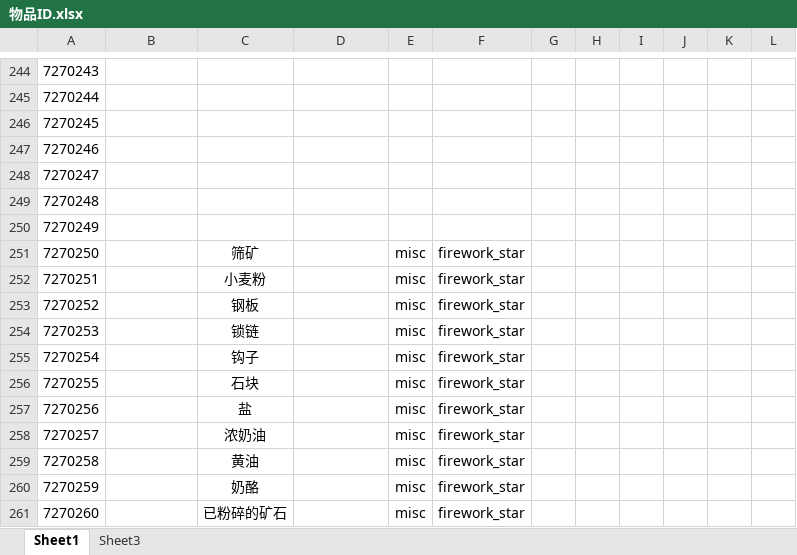
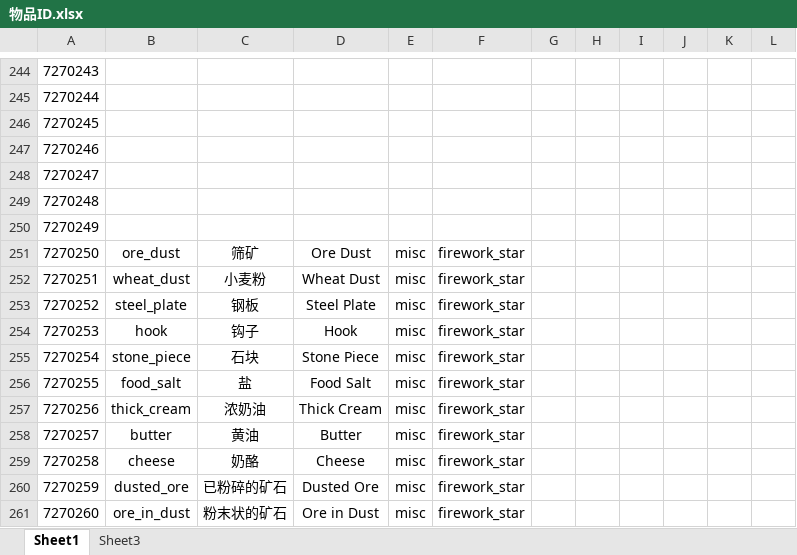
Before and after one commit to Dubhe-Studio/Slimefunction, an Excel workbook: doc/物品ID.xlsx, sheet Sheet1, drawn as a sheet; only a part is shown, gaps mark what is left out; values as stored, in another font and other column widths than the file's, no borders; the diff covers the shown part only; the diff names each change by its address in the sheet, - before the commit and + after, or states it on an @@ line.

```diff
--- a/doc/物品ID.xlsx (sheet Sheet1)
+++ b/doc/物品ID.xlsx (sheet Sheet1)
-B251: (empty)
+B251: ore_dust
-D251: (empty)
+D251: Ore Dust
-B252: (empty)
+B252: wheat_dust
-D252: (empty)
+D252: Wheat Dust
-B253: (empty)
+B253: steel_plate
-D253: (empty)
+D253: Steel Plate
-B254: (empty)
+B254: hook
-C254: 锁链
+C254: 钩子
-D254: (empty)
+D254: Hook
-B255: (empty)
+B255: stone_piece
-C255: 钩子
+C255: 石块
-D255: (empty)
+D255: Stone Piece
-B256: (empty)
+B256: food_salt
-C256: 石块
+C256: 盐
-D256: (empty)
+D256: Food Salt
-B257: (empty)
+B257: thick_cream
-C257: 盐
+C257: 浓奶油
-D257: (empty)
+D257: Thick Cream
-B258: (empty)
+B258: butter
-C258: 浓奶油
+C258: 黄油
-D258: (empty)
+D258: Butter
-B259: (empty)
+B259: cheese
-C259: 黄油
+C259: 奶酪
-D259: (empty)
+D259: Cheese
-B260: (empty)
+B260: dusted_ore
-C260: 奶酪
+C260: 已粉碎的矿石
-D260: (empty)
+D260: Dusted Ore
-B261: (empty)
+B261: ore_in_dust
-C261: 已粉碎的矿石
+C261: 粉末状的矿石
-D261: (empty)
+D261: Ore in Dust
```
Also changed, not shown: 124 edited cells elsewhere in this sheet, 16 other files.
